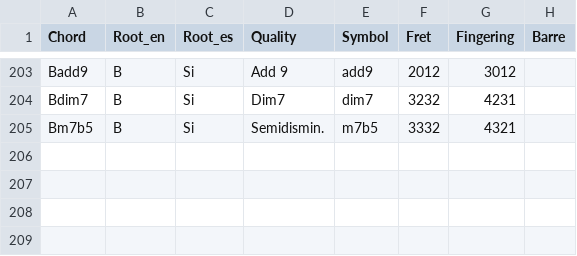
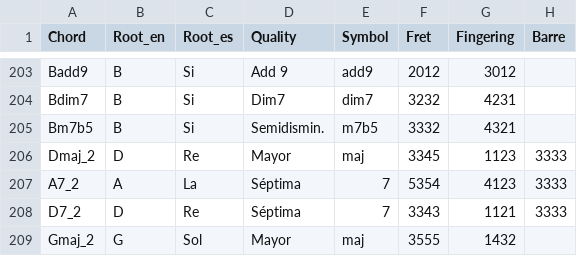
Before and after one commit to diodon/CuatroAcordes, a CSV file: chords_v2.csv, drawn as a sheet; only a part is shown, gaps mark what is left out.

Commit message:
Add segunda posición chord inversions (Dmaj_2, A7_2, D7_2, Gmaj_2)
Data sync from cuatro-tools. Not wired into the app (index.html's
embedded CHORDS_V2 is untouched) — reference data only for now.

```diff
--- a/chords_v2.csv
+++ b/chords_v2.csv
@@ -205 +205,5 @@ Bdim7,B,Si,Dim7,dim7,3232,4231,
 Bm7b5,B,Si,Semidismin.,m7b5,3332,4321,
+Dmaj_2,D,Re,Mayor,maj,3345,1123,3333
+A7_2,A,La,Séptima,7,5354,4123,3333
+D7_2,D,Re,Séptima,7,3343,1121,3333
+Gmaj_2,G,Sol,Mayor,maj,3555,1432,
```
